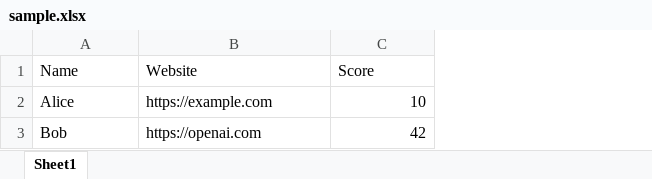
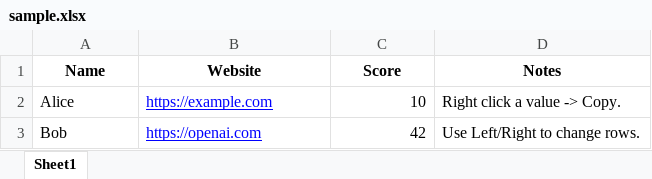
Before and after one commit to digonto10602/xlsx_viewer_gui, an Excel workbook: sample.xlsx, sheet Sheet1, drawn as a sheet; values as stored, in another font and other column widths than the file's, no borders; the diff names each change by its address in the sheet, - before the commit and + after, or states it on an @@ line.

```diff
--- a/sample.xlsx (sheet Sheet1)
+++ b/sample.xlsx (sheet Sheet1)
+column D (Notes), rows 2-3: Right click a value -> Copy. | Use Left/Right to change rows.
@@ A1:C1 bold: off → on, alignment: left → center @@
@@ B2:B3 underline: off → on, text colour: black → #0000FF @@
```
Also changed, not shown: 3 other files.
